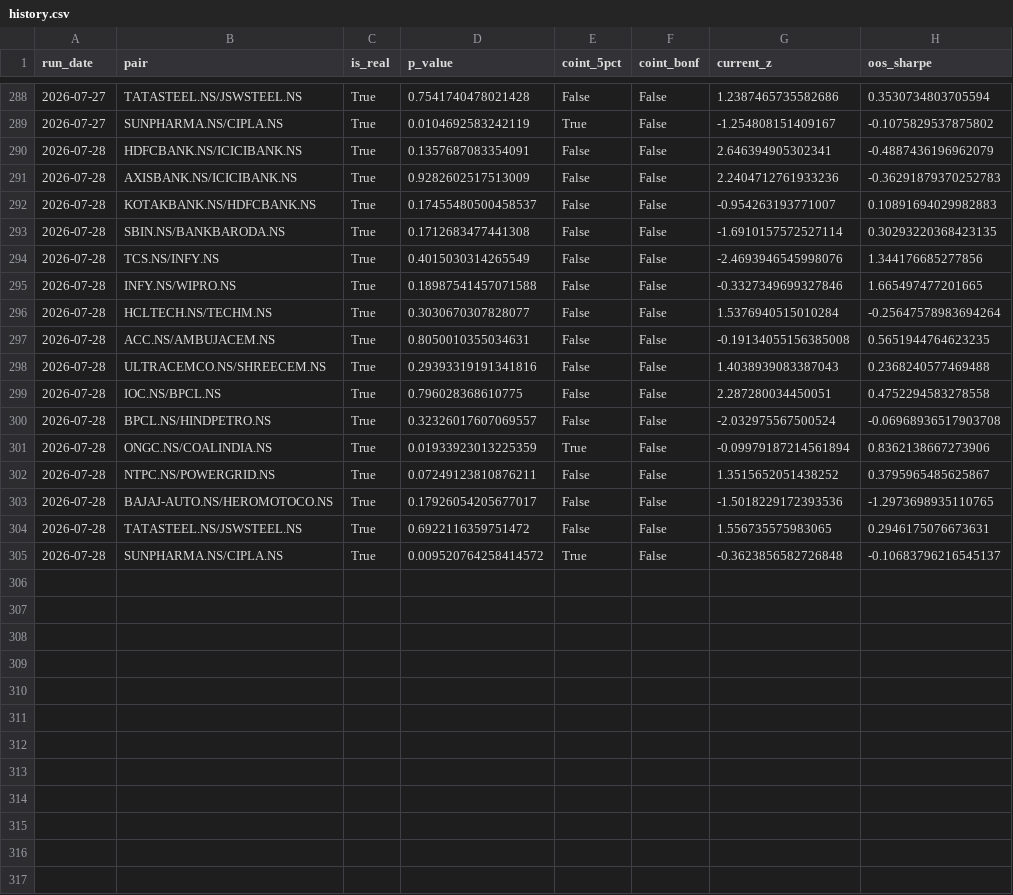
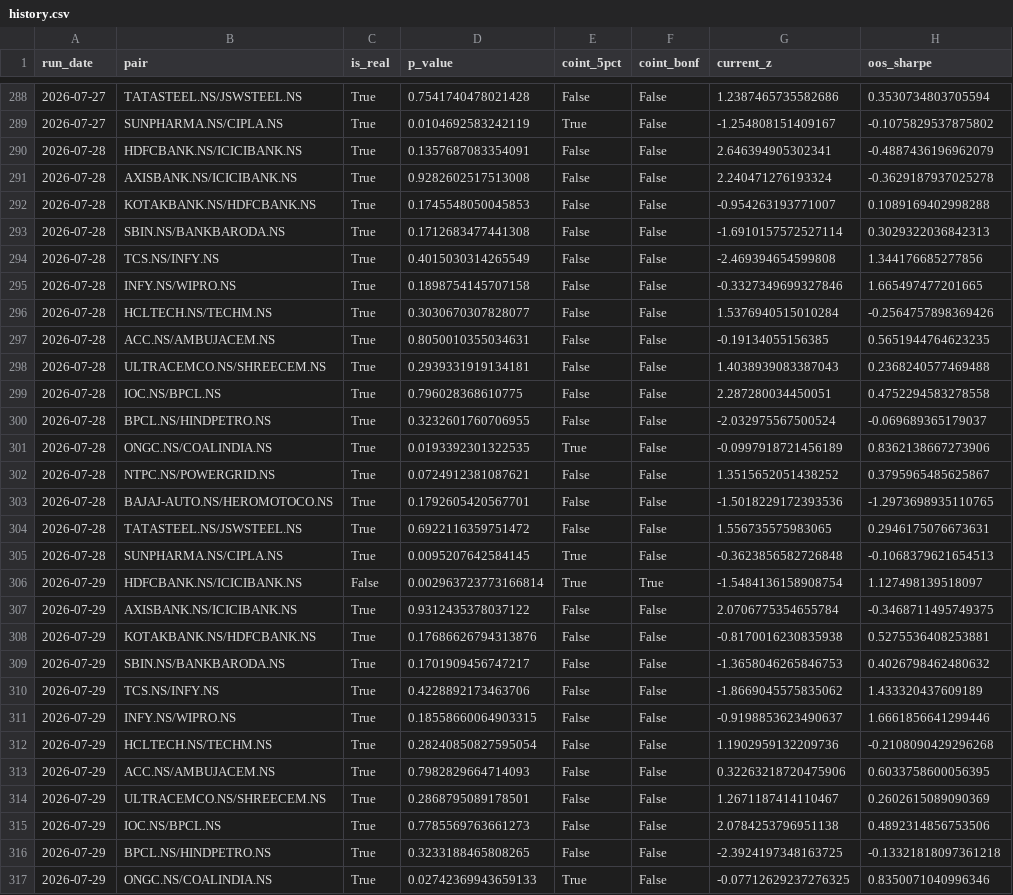
Before and after one commit to mocodezz/INDIAN-PAIR-SCANNER-STOCK-PROJECT, a CSV file: reports/history.csv, drawn as a sheet; only a part is shown, gaps mark what is left out; the diff covers the shown part only.

```diff
--- a/reports/history.csv
+++ b/reports/history.csv
@@ -290,16 +290,28 @@ run_date,pair,is_real,p_value,coint_5pct,coint_bonf,current_z,oos_sharpe
 2026-07-28,HDFCBANK.NS/ICICIBANK.NS,True,0.1357687083354091,False,False,2.646394905302341,-0.4887436196962079
-2026-07-28,AXISBANK.NS/ICICIBANK.NS,True,0.9282602517513009,False,False,2.2404712761933236,-0.36291879370252783
-2026-07-28,KOTAKBANK.NS/HDFCBANK.NS,True,0.17455480500458537,False,False,-0.954263193771007,0.10891694029982883
-2026-07-28,SBIN.NS/BANKBARODA.NS,True,0.1712683477441308,False,False,-1.6910157572527114,0.30293220368423135
-2026-07-28,TCS.NS/INFY.NS,True,0.4015030314265549,False,False,-2.4693946545998076,1.344176685277856
-2026-07-28,INFY.NS/WIPRO.NS,True,0.18987541457071588,False,False,-0.3327349699327846,1.665497477201665
-2026-07-28,HCLTECH.NS/TECHM.NS,True,0.3030670307828077,False,False,1.5376940515010284,-0.25647578983694264
-2026-07-28,ACC.NS/AMBUJACEM.NS,True,0.8050010355034631,False,False,-0.19134055156385008,0.5651944764623235
-2026-07-28,ULTRACEMCO.NS/SHREECEM.NS,True,0.29393319191341816,False,False,1.4038939083387043,0.2368240577469488
+2026-07-28,AXISBANK.NS/ICICIBANK.NS,True,0.9282602517513008,False,False,2.240471276193324,-0.3629187937025278
+2026-07-28,KOTAKBANK.NS/HDFCBANK.NS,True,0.1745548050045853,False,False,-0.954263193771007,0.1089169402998288
+2026-07-28,SBIN.NS/BANKBARODA.NS,True,0.1712683477441308,False,False,-1.6910157572527114,0.3029322036842313
+2026-07-28,TCS.NS/INFY.NS,True,0.4015030314265549,False,False,-2.469394654599808,1.344176685277856
+2026-07-28,INFY.NS/WIPRO.NS,True,0.1898754145707158,False,False,-0.3327349699327846,1.665497477201665
+2026-07-28,HCLTECH.NS/TECHM.NS,True,0.3030670307828077,False,False,1.5376940515010284,-0.2564757898369426
+2026-07-28,ACC.NS/AMBUJACEM.NS,True,0.8050010355034631,False,False,-0.19134055156385,0.5651944764623235
+2026-07-28,ULTRACEMCO.NS/SHREECEM.NS,True,0.2939331919134181,False,False,1.4038939083387043,0.2368240577469488
 2026-07-28,IOC.NS/BPCL.NS,True,0.796028368610775,False,False,2.287280034450051,0.4752294583278558
-2026-07-28,BPCL.NS/HINDPETRO.NS,True,0.32326017607069557,False,False,-2.032975567500524,-0.06968936517903708
-2026-07-28,ONGC.NS/COALINDIA.NS,True,0.01933923013225359,True,False,-0.09979187214561894,0.8362138667273906
-2026-07-28,NTPC.NS/POWERGRID.NS,True,0.07249123810876211,False,False,1.3515652051438252,0.3795965485625867
-2026-07-28,BAJAJ-AUTO.NS/HEROMOTOCO.NS,True,0.17926054205677017,False,False,-1.5018229172393536,-1.2973698935110765
+2026-07-28,BPCL.NS/HINDPETRO.NS,True,0.3232601760706955,False,False,-2.032975567500524,-0.069689365179037
+2026-07-28,ONGC.NS/COALINDIA.NS,True,0.0193392301322535,True,False,-0.0997918721456189,0.8362138667273906
+2026-07-28,NTPC.NS/POWERGRID.NS,True,0.0724912381087621,False,False,1.3515652051438252,0.3795965485625867
+2026-07-28,BAJAJ-AUTO.NS/HEROMOTOCO.NS,True,0.1792605420567701,False,False,-1.5018229172393536,-1.2973698935110765
 2026-07-28,TATASTEEL.NS/JSWSTEEL.NS,True,0.6922116359751472,False,False,1.556735575983065,0.2946175076673631
-2026-07-28,SUNPHARMA.NS/CIPLA.NS,True,0.009520764258414572,True,False,-0.3623856582726848,-0.10683796216545137
+2026-07-28,SUNPHARMA.NS/CIPLA.NS,True,0.0095207642584145,True,False,-0.3623856582726848,-0.1068379621654513
+2026-07-29,HDFCBANK.NS/ICICIBANK.NS,False,0.002963723773166814,True,True,-1.5484136158908754,1.127498139518097
+2026-07-29,AXISBANK.NS/ICICIBANK.NS,True,0.9312435378037122,False,False,2.0706775354655784,-0.3468711495749375
+2026-07-29,KOTAKBANK.NS/HDFCBANK.NS,True,0.17686626794313876,False,False,-0.8170016230835938,0.5275536408253881
+2026-07-29,SBIN.NS/BANKBARODA.NS,True,0.1701909456747217,False,False,-1.3658046265846753,0.4026798462480632
+2026-07-29,TCS.NS/INFY.NS,True,0.4228892173463706,False,False,-1.8669045575835062,1.433320437609189
+2026-07-29,INFY.NS/WIPRO.NS,True,0.18558660064903315,False,False,-0.9198853623490637,1.6661856641299446
+2026-07-29,HCLTECH.NS/TECHM.NS,True,0.28240850827595054,False,False,1.1902959132209736,-0.2108090429296268
+2026-07-29,ACC.NS/AMBUJACEM.NS,True,0.7982829664714093,False,False,0.32263218720475906,0.6033758600056395
+2026-07-29,ULTRACEMCO.NS/SHREECEM.NS,True,0.2868795089178501,False,False,1.2671187414110467,0.2602615089090369
+2026-07-29,IOC.NS/BPCL.NS,True,0.7785569763661273,False,False,2.0784253796951138,0.4892314856753506
+2026-07-29,BPCL.NS/HINDPETRO.NS,True,0.3233188465808265,False,False,-2.3924197348163725,-0.13321818097361218
+2026-07-29,ONGC.NS/COALINDIA.NS,True,0.02742369943659133,True,False,-0.07712629237276325,0.8350071040996346
```
Also changed, not shown: 4 added rows elsewhere in this file, 17 other files.
